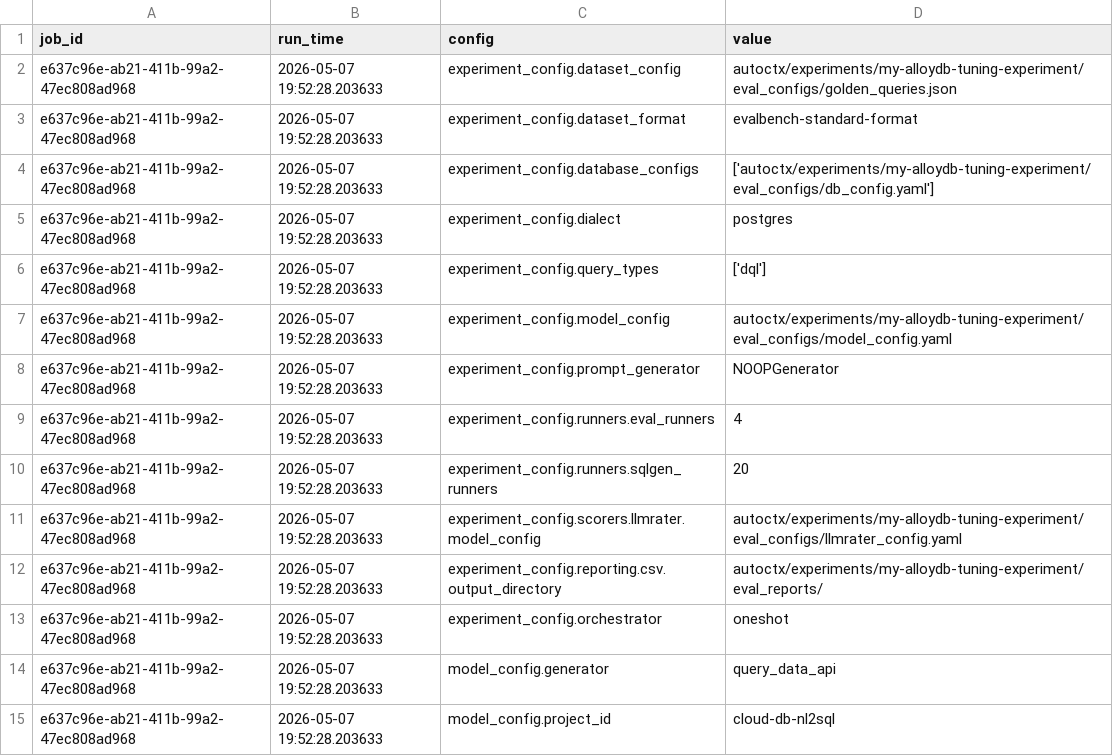
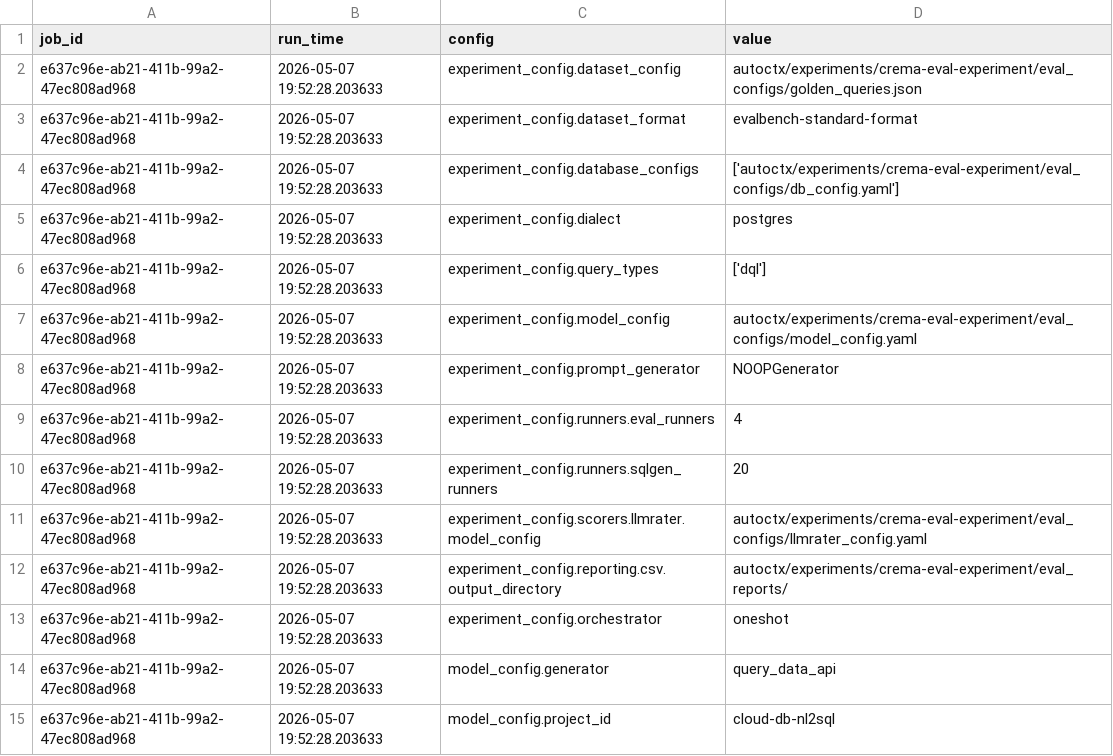
Before and after one commit to GoogleCloudPlatform/db-context-enrichment, a CSV file: evals/core-cujs/workspace_post_evaluation/.context-engineering/experiments/crema-eval-experiment/v0/eval/eval_reports/e637c96e-ab21-411b-99a2-47ec808ad968/configs.csv (was evals/core-cujs/workspace_post_evaluation/.context-engineering/experiments/my-alloydb-tuning-experiment/v0/eval/eval_reports/e637c96e-ab21-411b-99a2-47ec808ad968/configs.csv), drawn as a sheet; only a part is shown.

Commit message:
chore(core-cujs): rename experiment to crema-eval-experiment and revert fixtures to cloud-db-nl2sql

```diff
--- a/evals/core-cujs/workspace_post_evaluation/.context-engineering/experiments/my-alloydb-tuning-experiment/v0/eval/eval_reports/e637c96e-ab21-411b-99a2-47ec808ad968/configs.csv
+++ b/evals/core-cujs/workspace_post_evaluation/.context-engineering/experiments/crema-eval-experiment/v0/eval/eval_reports/e637c96e-ab21-411b-99a2-47ec808ad968/configs.csv
@@ -1,8 +1,8 @@
 job_id,run_time,config,value
-e637c96e-ab21-411b-99a2-47ec808ad968,2026-05-07 19:52:28.203633,experiment_config.dataset_config,autoctx/experiments/my-alloydb-tuning-experiment/eval_configs/golden_queries.json
+e637c96e-ab21-411b-99a2-47ec808ad968,2026-05-07 19:52:28.203633,experiment_config.dataset_config,autoctx/experiments/crema-eval-experiment/eval_configs/golden_queries.json
 e637c96e-ab21-411b-99a2-47ec808ad968,2026-05-07 19:52:28.203633,experiment_config.dataset_format,evalbench-standard-format
-e637c96e-ab21-411b-99a2-47ec808ad968,2026-05-07 19:52:28.203633,experiment_config.database_configs,['autoctx/experiments/my-alloydb-tuning-experiment/eval_configs/db_config.yaml']
+e637c96e-ab21-411b-99a2-47ec808ad968,2026-05-07 19:52:28.203633,experiment_config.database_configs,['autoctx/experiments/crema-eval-experiment/eval_configs/db_config.yaml']
 e637c96e-ab21-411b-99a2-47ec808ad968,2026-05-07 19:52:28.203633,experiment_config.dialect,postgres
 e637c96e-ab21-411b-99a2-47ec808ad968,2026-05-07 19:52:28.203633,experiment_config.query_types,['dql']
-e637c96e-ab21-411b-99a2-47ec808ad968,2026-05-07 19:52:28.203633,experiment_config.model_config,autoctx/experiments/my-alloydb-tuning-experiment/eval_configs/model_config.yaml
+e637c96e-ab21-411b-99a2-47ec808ad968,2026-05-07 19:52:28.203633,experiment_config.model_config,autoctx/experiments/crema-eval-experiment/eval_configs/model_config.yaml
 e637c96e-ab21-411b-99a2-47ec808ad968,2026-05-07 19:52:28.203633,experiment_config.prompt_generator,NOOPGenerator
@@ -10,4 +10,4 @@ e637c96e-ab21-411b-99a2-47ec808ad968,2026-05-07 19:52:28.203633,experiment_confi
 e637c96e-ab21-411b-99a2-47ec808ad968,2026-05-07 19:52:28.203633,experiment_config.runners.sqlgen_runners,20
-e637c96e-ab21-411b-99a2-47ec808ad968,2026-05-07 19:52:28.203633,experiment_config.scorers.llmrater.model_config,autoctx/experiments/my-alloydb-tuning-experiment/eval_configs/llmrater_config.yaml
-e637c96e-ab21-411b-99a2-47ec808ad968,2026-05-07 19:52:28.203633,experiment_config.reporting.csv.output_directory,autoctx/experiments/my-alloydb-tuning-experiment/eval_reports/
+e637c96e-ab21-411b-99a2-47ec808ad968,2026-05-07 19:52:28.203633,experiment_config.scorers.llmrater.model_config,autoctx/experiments/crema-eval-experiment/eval_configs/llmrater_config.yaml
+e637c96e-ab21-411b-99a2-47ec808ad968,2026-05-07 19:52:28.203633,experiment_config.reporting.csv.output_directory,autoctx/experiments/crema-eval-experiment/eval_reports/
 e637c96e-ab21-411b-99a2-47ec808ad968,2026-05-07 19:52:28.203633,experiment_config.orchestrator,oneshot
```
Also changed, not shown: 20 other files.
